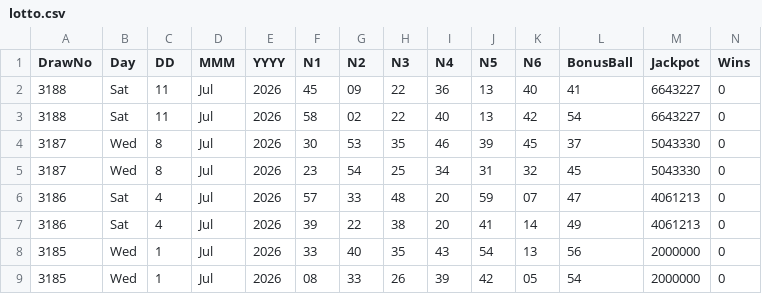
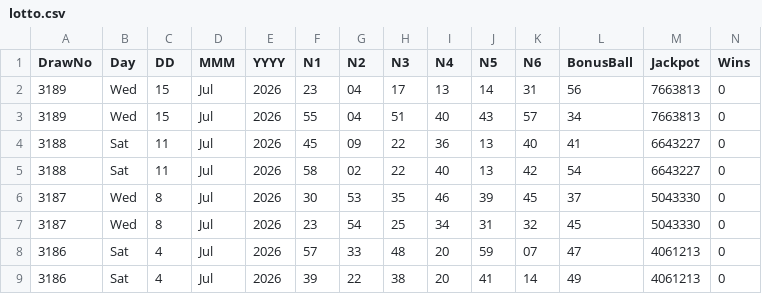
Before and after one commit to CostaCory/uk-lottery-dashboard, a CSV file: data/lotto.csv, drawn as a sheet; only a part is shown; the shorter side is filled out with more unchanged rows; rows hold the shown columns only; the diff names each change by its address in the sheet, - before the commit and + after, or states it on an @@ line.

Commit message:
Auto-update Lotto CSV

```diff
--- a/data/lotto.csv
+++ b/data/lotto.csv
+row 2: 3189 | Wed | 15 | Jul | 2026 | 23 | 04 | 17 | 13 | 14 | 31 | 56 | 7663813 | 0
+row 3: 3189 | Wed | 15 | Jul | 2026 | 55 | 04 | 51 | 40 | 43 | 57 | 34 | 7663813 | 0
```
